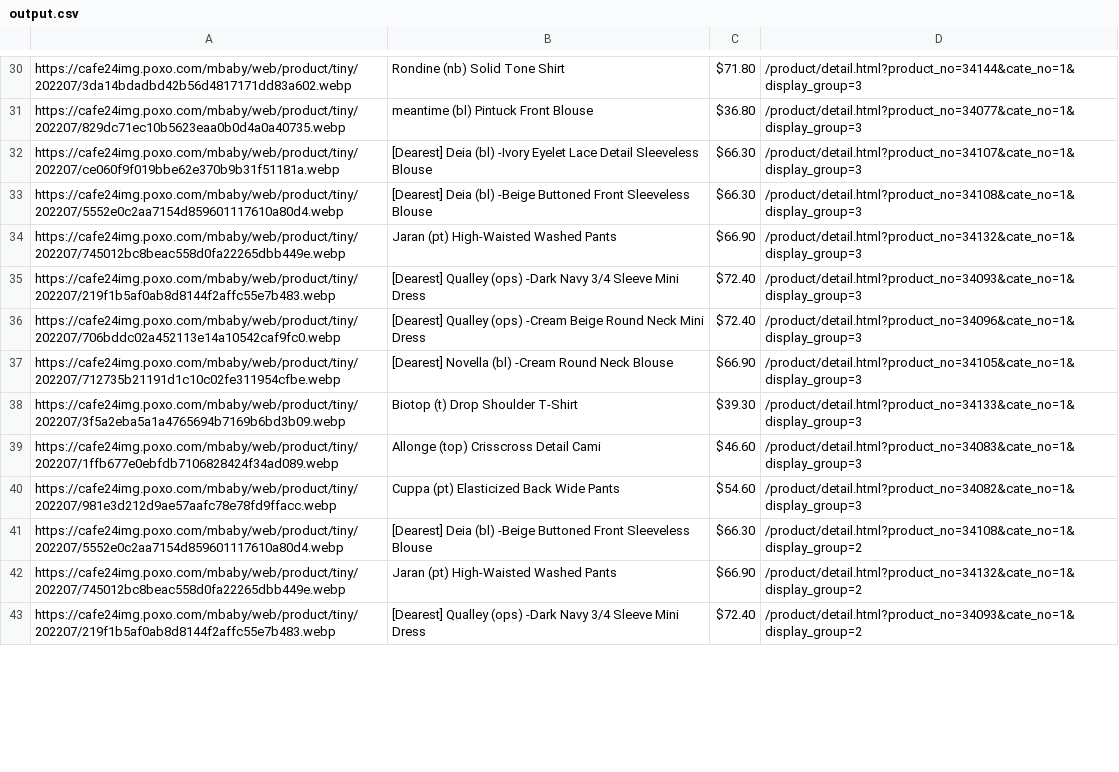
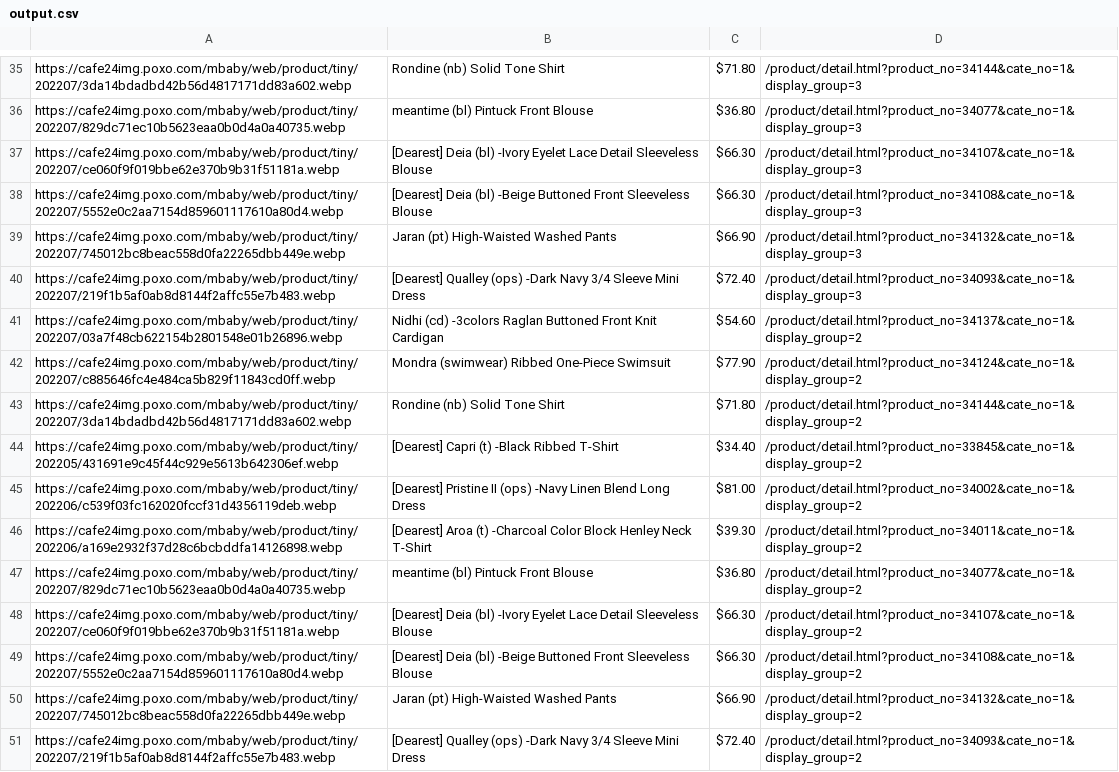
Before and after one commit to delitamakanda/scraper-kr-fashion-shops, a CSV file: core/output.csv, drawn as a sheet; only a part is shown, gaps mark what is left out; the diff covers the shown part only.

Commit message:
Latest data: Mon Jul 25 00:04:33 UTC 2022

```diff
--- a/core/output.csv
+++ b/core/output.csv
@@ -35,7 +40,10 @@ https://cafe24img.poxo.com/mbaby/web/product/tiny/202207/745012bc8beac558d0fa222
 https://cafe24img.poxo.com/mbaby/web/product/tiny/202207/219f1b5af0ab8d8144f2affc55e7b483.webp,[Dearest] Qualley (ops) -Dark Navy  3/4 Sleeve Mini Dress,$72.40,/product/detail.html?product_no=34093&cate_no=1&display_group=3
-https://cafe24img.poxo.com/mbaby/web/product/tiny/202207/706bddc02a452113e14a10542caf9fc0.webp,[Dearest] Qualley (ops) -Cream Beige  Round Neck Mini Dress,$72.40,/product/detail.html?product_no=34096&cate_no=1&display_group=3
-https://cafe24img.poxo.com/mbaby/web/product/tiny/202207/712735b21191d1c10c02fe311954cfbe.webp,[Dearest] Novella (bl) -Cream  Round Neck Blouse,$66.90,/product/detail.html?product_no=34105&cate_no=1&display_group=3
-https://cafe24img.poxo.com/mbaby/web/product/tiny/202207/3f5a2eba5a1a4765694b7169b6bd3b09.webp,Biotop (t)  Drop Shoulder T-Shirt,$39.30,/product/detail.html?product_no=34133&cate_no=1&display_group=3
-https://cafe24img.poxo.com/mbaby/web/product/tiny/202207/1ffb677e0ebfdb7106828424f34ad089.webp,Allonge (top)  Crisscross Detail Cami,$46.60,/product/detail.html?product_no=34083&cate_no=1&display_group=3
-https://cafe24img.poxo.com/mbaby/web/product/tiny/202207/981e3d212d9ae57aafc78e78fd9ffacc.webp,Cuppa (pt)  Elasticized Back Wide Pants,$54.60,/product/detail.html?product_no=34082&cate_no=1&display_group=3
+https://cafe24img.poxo.com/mbaby/web/product/tiny/202207/03a7f48cb622154b2801548e01b26896.webp,Nidhi (cd) -3colors  Raglan Buttoned Front Knit Cardigan,$54.60,/product/detail.html?product_no=34137&cate_no=1&display_group=2
+https://cafe24img.poxo.com/mbaby/web/product/tiny/202207/c885646fc4e484ca5b829f11843cd0ff.webp,Mondra (swimwear)  Ribbed One-Piece Swimsuit,$77.90,/product/detail.html?product_no=34124&cate_no=1&display_group=2
+https://cafe24img.poxo.com/mbaby/web/product/tiny/202207/3da14bdadbd42b56d4817171dd83a602.webp,Rondine (nb)  Solid Tone Shirt,$71.80,/product/detail.html?product_no=34144&cate_no=1&display_group=2
+https://cafe24img.poxo.com/mbaby/web/product/tiny/202205/431691e9c45f44c929e5613b642306ef.webp,[Dearest] Capri (t) -Black  Ribbed T-Shirt,$34.40,/product/detail.html?product_no=33845&cate_no=1&display_group=2
+https://cafe24img.poxo.com/mbaby/web/product/tiny/202206/c539f03fc162020fccf31d4356119deb.webp,[Dearest] Pristine II (ops) -Navy  Linen Blend Long Dress,$81.00,/product/detail.html?product_no=34002&cate_no=1&display_group=2
+https://cafe24img.poxo.com/mbaby/web/product/tiny/202206/a169e2932f37d28c6bcbddfa14126898.webp,[Dearest] Aroa (t) -Charcoal  Color Block Henley Neck T-Shirt,$39.30,/product/detail.html?product_no=34011&cate_no=1&display_group=2
+https://cafe24img.poxo.com/mbaby/web/product/tiny/202207/829dc71ec10b5623eaa0b0d4a0a40735.webp,meantime (bl)  Pintuck Front Blouse,$36.80,/product/detail.html?product_no=34077&cate_no=1&display_group=2
+https://cafe24img.poxo.com/mbaby/web/product/tiny/202207/ce060f9f019bbe62e370b9b31f51181a.webp,[Dearest] Deia (bl) -Ivory  Eyelet Lace Detail Sleeveless Blouse,$66.30,/product/detail.html?product_no=34107&cate_no=1&display_group=2
 https://cafe24img.poxo.com/mbaby/web/product/tiny/202207/5552e0c2aa7154d859601117610a80d4.webp,[Dearest] Deia (bl) -Beige  Buttoned Front Sleeveless Blouse,$66.30,/product/detail.html?product_no=34108&cate_no=1&display_group=2
```
Also changed, not shown: 7 added rows, 7 removed rows, 9 moved rows and 3 edited cells elsewhere in this file.
